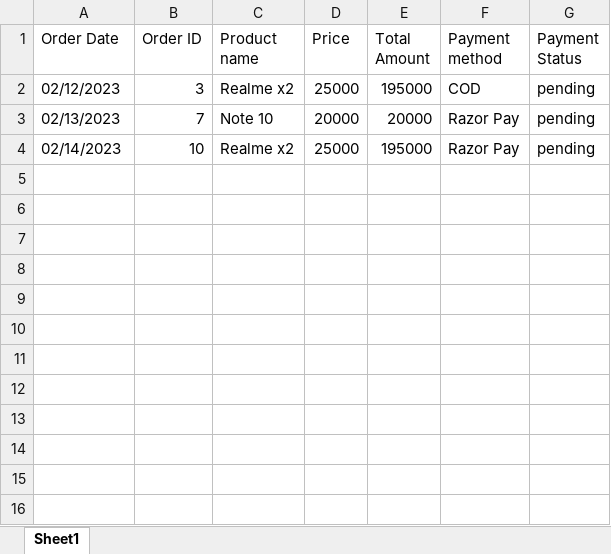
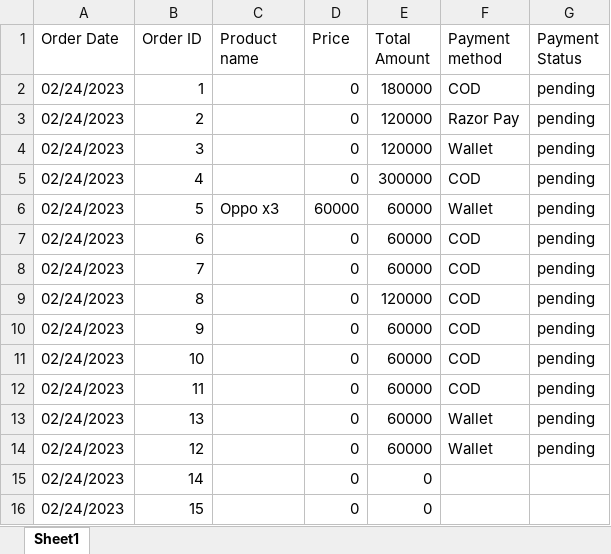
Before and after one commit to athun-me/Go-Ecart, an Excel workbook: public/SalesReport.xlsx, sheet Sheet1, drawn as a sheet; values as stored, in another font and other column widths than the file's, no borders; addresses are those after the commit; the diff names each change by its address in the sheet, - before the commit and + after, or states it on an @@ line.

```diff
--- a/public/SalesReport.xlsx (sheet Sheet1)
+++ b/public/SalesReport.xlsx (sheet Sheet1)
+row 2: 02/24/2023 | 1 |  | 0 | 180000 | COD | pending
+row 3: 02/24/2023 | 2 |  | 0 | 120000 | Razor Pay | pending
-A4 (Order Date): 02/12/2023
+A4 (Order Date): 02/24/2023
-C4 (Product name): Realme x2
+C4 (Product name): (empty)
-D4 (Price): 25000
+D4 (Price): 0
-E4 (Total Amount): 195000
+E4 (Total Amount): 120000
-F4 (Payment method): COD
+F4 (Payment method): Wallet
+row 5: 02/24/2023 | 4 |  | 0 | 300000 | COD | pending
+row 6: 02/24/2023 | 5 | Oppo x3 | 60000 | 60000 | Wallet | pending
+row 7: 02/24/2023 | 6 |  | 0 | 60000 | COD | pending
-A8 (Order Date): 02/13/2023
+A8 (Order Date): 02/24/2023
-C8 (Product name): Note 10
+C8 (Product name): (empty)
-D8 (Price): 20000
+D8 (Price): 0
-E8 (Total Amount): 20000
+E8 (Total Amount): 60000
-F8 (Payment method): Razor Pay
+F8 (Payment method): COD
+row 9: 02/24/2023 | 8 |  | 0 | 120000 | COD | pending
+row 10: 02/24/2023 | 9 |  | 0 | 60000 | COD | pending
-A11 (Order Date): 02/14/2023
+A11 (Order Date): 02/24/2023
-C11 (Product name): Realme x2
+C11 (Product name): (empty)
-D11 (Price): 25000
+D11 (Price): 0
-E11 (Total Amount): 195000
+E11 (Total Amount): 60000
-F11 (Payment method): Razor Pay
+F11 (Payment method): COD
+row 12: 02/24/2023 | 11 |  | 0 | 60000 | COD | pending
+row 13: 02/24/2023 | 13 |  | 0 | 60000 | Wallet | pending
+row 14: 02/24/2023 | 12 |  | 0 | 60000 | Wallet | pending
+row 15: 02/24/2023 | 14 |  | 0 | 0
+row 16: 02/24/2023 | 15 |  | 0 | 0
```
Also changed, not shown: 23 other files.
